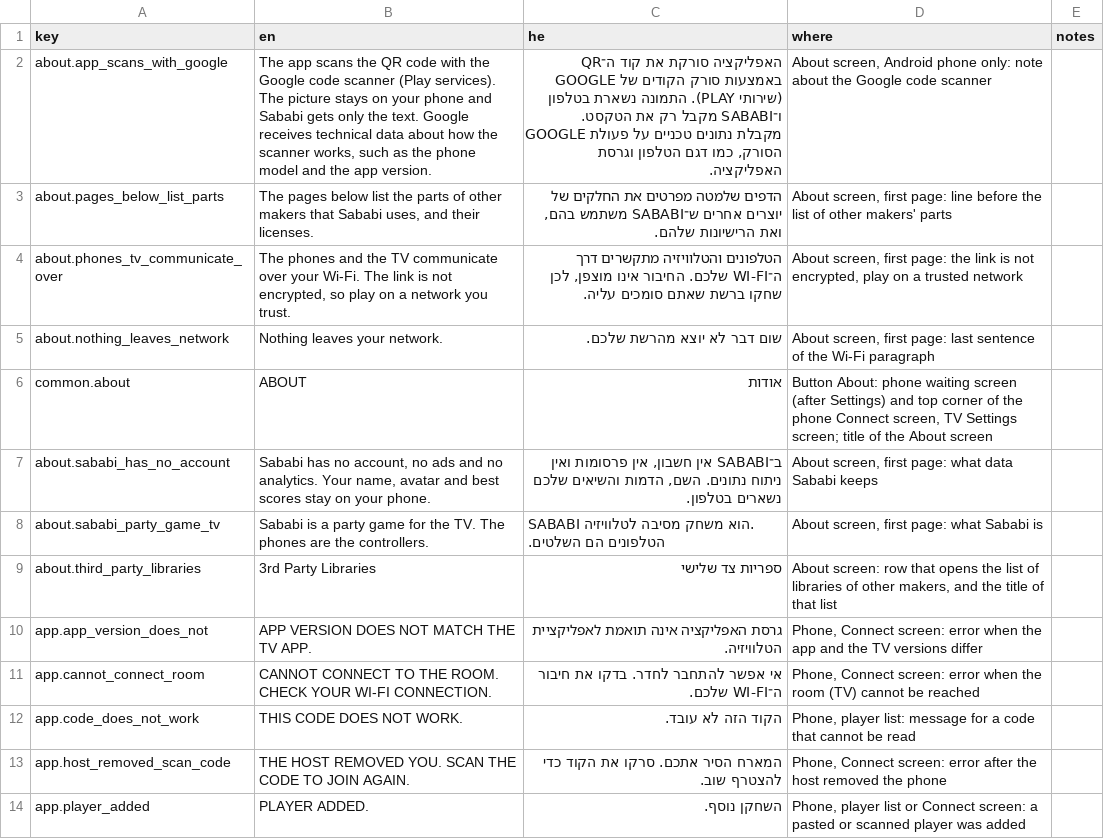
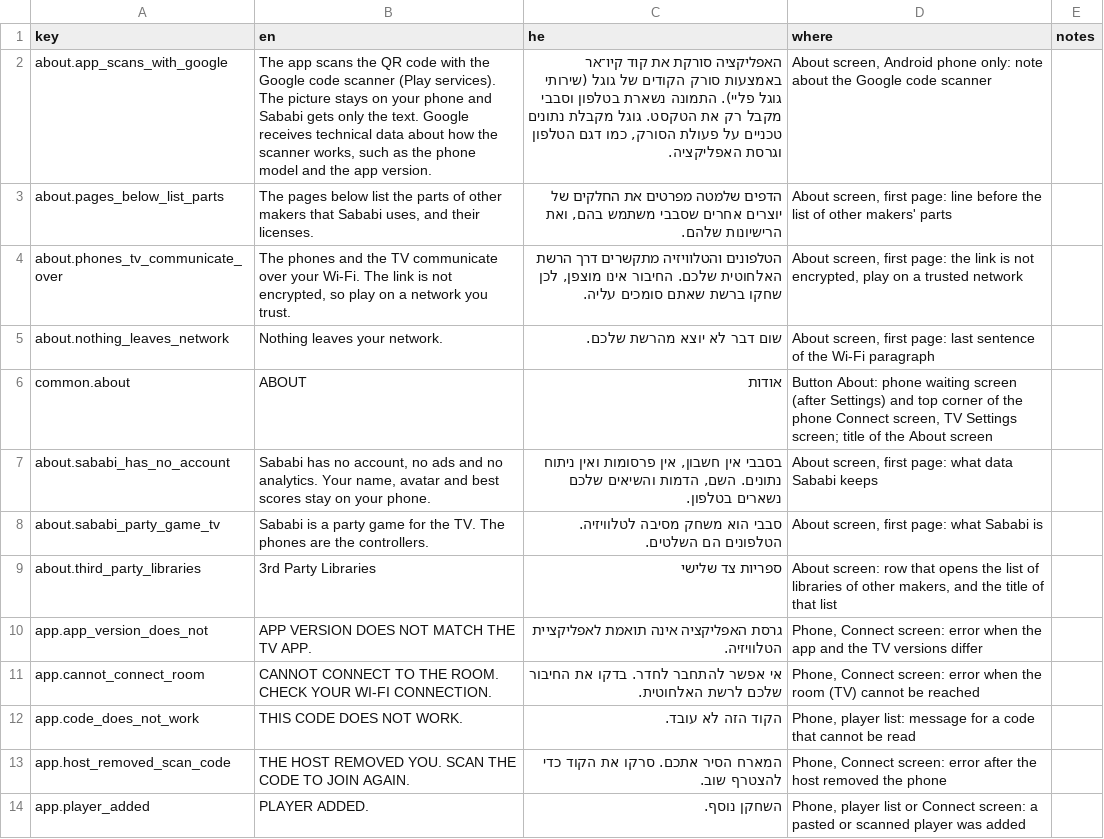
Before and after one commit to alonzo86/remote-play, a CSV file: assets/lang/strings.csv, drawn as a sheet; only a part is shown; the diff covers the shown part only.

```diff
--- a/assets/lang/strings.csv
+++ b/assets/lang/strings.csv
@@ -1,12 +1,12 @@
 key,en,he,where,notes
-about.app_scans_with_google,"The app scans the QR code with the Google code scanner (Play services). The picture stays on your phone and Sababi gets only the text. Google receives technical data about how the scanner works, such as the phone model and the app version.","האפליקציה סורקת את קוד ה־QR באמצעות סורק הקודים של GOOGLE (שירותי PLAY). התמונה נשארת בטלפון ו־SABABI מקבל רק את הטקסט. GOOGLE מקבלת נתונים טכניים על פעולת הסורק, כמו דגם הטלפון וגרסת האפליקציה.","About screen, Android phone only: note about the Google code scanner",
-about.pages_below_list_parts,"The pages below list the parts of other makers that Sababi uses, and their licenses.","הדפים שלמטה מפרטים את החלקים של יוצרים אחרים ש־SABABI משתמש בהם, ואת הרישיונות שלהם.","About screen, first page: line before the list of other makers' parts",
-about.phones_tv_communicate_over,"The phones and the TV communicate over your Wi-Fi. The link is not encrypted, so play on a network you trust.","הטלפונים והטלוויזיה מתקשרים דרך ה־WI-FI שלכם. החיבור אינו מוצפן, לכן שחקו ברשת שאתם סומכים עליה.","About screen, first page: the link is not encrypted, play on a trusted network",
+about.app_scans_with_google,"The app scans the QR code with the Google code scanner (Play services). The picture stays on your phone and Sababi gets only the text. Google receives technical data about how the scanner works, such as the phone model and the app version.","האפליקציה סורקת את קוד קיו־אר באמצעות סורק הקודים של גוגל (שירותי גוגל פליי). התמונה נשארת בטלפון וסבבי מקבל רק את הטקסט. גוגל מקבלת נתונים טכניים על פעולת הסורק, כמו דגם הטלפון וגרסת האפליקציה.","About screen, Android phone only: note about the Google code scanner",
+about.pages_below_list_parts,"The pages below list the parts of other makers that Sababi uses, and their licenses.","הדפים שלמטה מפרטים את החלקים של יוצרים אחרים שסבבי משתמש בהם, ואת הרישיונות שלהם.","About screen, first page: line before the list of other makers' parts",
+about.phones_tv_communicate_over,"The phones and the TV communicate over your Wi-Fi. The link is not encrypted, so play on a network you trust.","הטלפונים והטלוויזיה מתקשרים דרך הרשת האלחוטית שלכם. החיבור אינו מוצפן, לכן שחקו ברשת שאתם סומכים עליה.","About screen, first page: the link is not encrypted, play on a trusted network",
 about.nothing_leaves_network,Nothing leaves your network.,שום דבר לא יוצא מהרשת שלכם.,"About screen, first page: last sentence of the Wi-Fi paragraph",
 common.about,ABOUT,אודות,"Button About: phone waiting screen (after Settings) and top corner of the phone Connect screen, TV Settings screen; title of the About screen",
-about.sababi_has_no_account,"Sababi has no account, no ads and no analytics. Your name, avatar and best scores stay on your phone.","ב־SABABI אין חשבון, אין פרסומות ואין ניתוח נתונים. השם, הדמות והשיאים שלכם נשארים בטלפון.","About screen, first page: what data Sababi keeps",
-about.sababi_party_game_tv,Sababi is a party game for the TV. The phones are the controllers.,SABABI הוא משחק מסיבה לטלוויזיה. הטלפונים הם השלטים.,"About screen, first page: what Sababi is",
+about.sababi_has_no_account,"Sababi has no account, no ads and no analytics. Your name, avatar and best scores stay on your phone.","בסבבי אין חשבון, אין פרסומות ואין ניתוח נתונים. השם, הדמות והשיאים שלכם נשארים בטלפון.","About screen, first page: what data Sababi keeps",
+about.sababi_party_game_tv,Sababi is a party game for the TV. The phones are the controllers.,סבבי הוא משחק מסיבה לטלוויזיה. הטלפונים הם השלטים.,"About screen, first page: what Sababi is",
 about.third_party_libraries,3rd Party Libraries,ספריות צד שלישי,"About screen: row that opens the list of libraries of other makers, and the title of that list",
 app.app_version_does_not,APP VERSION DOES NOT MATCH THE TV APP.,גרסת האפליקציה אינה תואמת לאפליקציית הטלוויזיה.,"Phone, Connect screen: error when the app and the TV versions differ",
-app.cannot_connect_room,CANNOT CONNECT TO THE ROOM. CHECK YOUR WI-FI CONNECTION.,אי אפשר להתחבר לחדר. בדקו את חיבור ה־WI-FI שלכם.,"Phone, Connect screen: error when the room (TV) cannot be reached",
+app.cannot_connect_room,CANNOT CONNECT TO THE ROOM. CHECK YOUR WI-FI CONNECTION.,אי אפשר להתחבר לחדר. בדקו את החיבור שלכם לרשת האלחוטית.,"Phone, Connect screen: error when the room (TV) cannot be reached",
 app.code_does_not_work,THIS CODE DOES NOT WORK.,הקוד הזה לא עובד.,"Phone, player list: message for a code that cannot be read",
```
Also changed, not shown: 9 edited cells elsewhere in this file, 12 other files.
